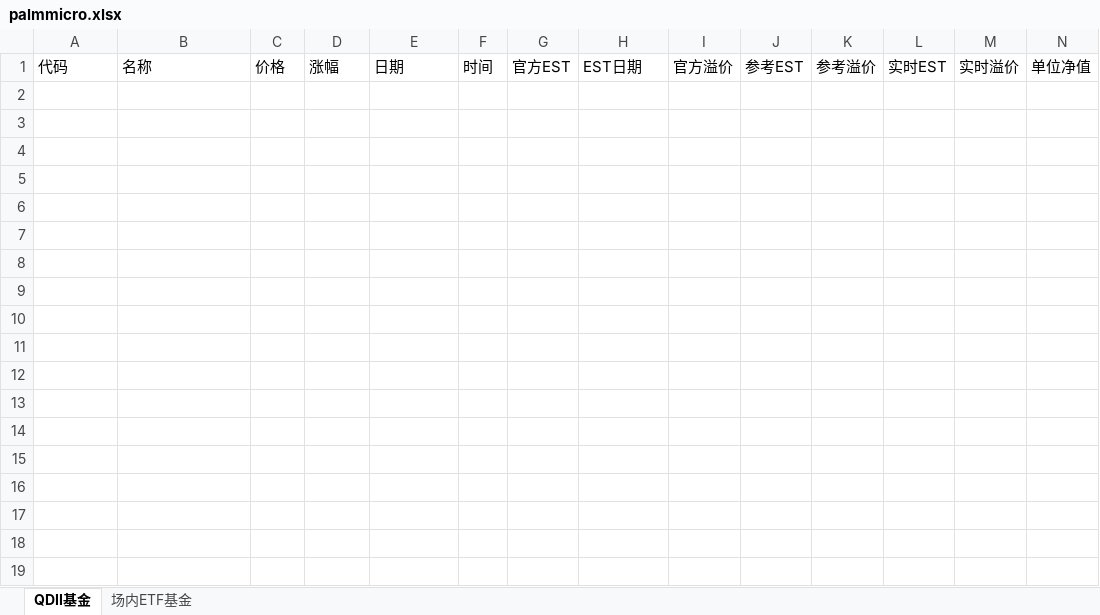
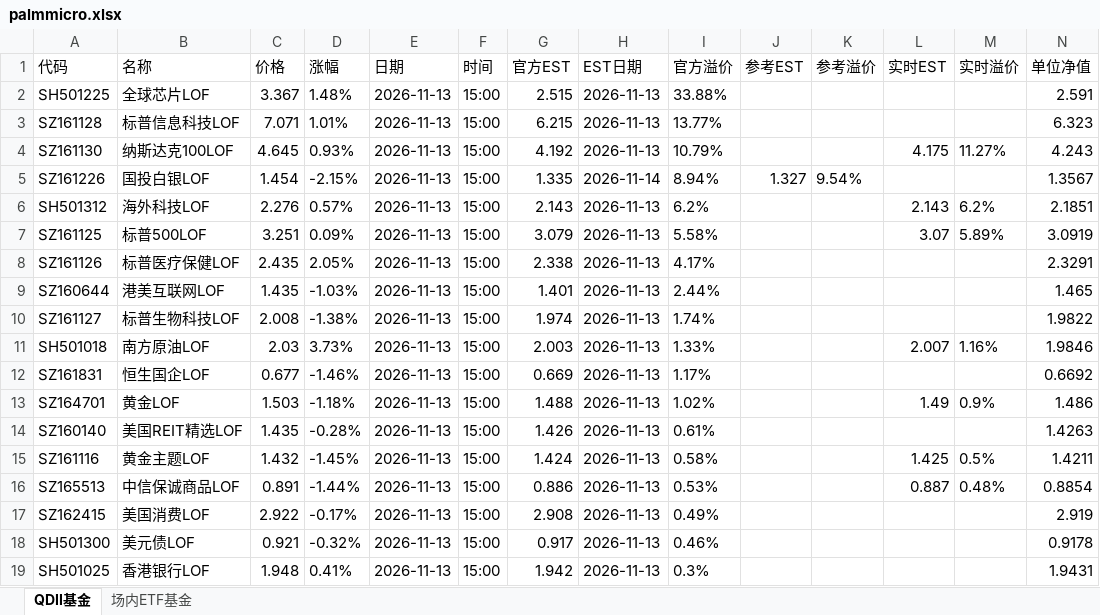
Before and after one commit to codes84/etf-monitor, an Excel workbook: palmmicro.xlsx, sheet QDII基金, drawn as a sheet; only a part is shown; values as stored, in another font and other column widths than the file's, no borders; rows hold the shown columns only; the diff covers the shown part only; the diff names each change by its address in the sheet, - before the commit and + after, or states it on an @@ line.

```diff
--- a/palmmicro.xlsx (sheet QDII基金)
+++ b/palmmicro.xlsx (sheet QDII基金)
+row 2: SH501225 | 全球芯片LOF | 3.367 | 1.48% | 2026-11-13 | 15:00 | 2.515 | 2026-11-13 | 33.88% |  |  |  |  | 2.591
+row 3: SZ161128 | 标普信息科技LOF | 7.071 | 1.01% | 2026-11-13 | 15:00 | 6.215 | 2026-11-13 | 13.77% |  |  |  |  | 6.323
+row 4: SZ161130 | 纳斯达克100LOF | 4.645 | 0.93% | 2026-11-13 | 15:00 | 4.192 | 2026-11-13 | 10.79% |  |  | 4.175 | 11.27% | 4.243
+row 5: SZ161226 | 国投白银LOF | 1.454 | -2.15% | 2026-11-13 | 15:00 | 1.335 | 2026-11-14 | 8.94% | 1.327 | 9.54% |  |  | 1.3567
+row 6: SH501312 | 海外科技LOF | 2.276 | 0.57% | 2026-11-13 | 15:00 | 2.143 | 2026-11-13 | 6.2% |  |  | 2.143 | 6.2% | 2.1851
+row 7: SZ161125 | 标普500LOF | 3.251 | 0.09% | 2026-11-13 | 15:00 | 3.079 | 2026-11-13 | 5.58% |  |  | 3.07 | 5.89% | 3.0919
+row 8: SZ161126 | 标普医疗保健LOF | 2.435 | 2.05% | 2026-11-13 | 15:00 | 2.338 | 2026-11-13 | 4.17% |  |  |  |  | 2.3291
+row 9: SZ160644 | 港美互联网LOF | 1.435 | -1.03% | 2026-11-13 | 15:00 | 1.401 | 2026-11-13 | 2.44% |  |  |  |  | 1.465
+row 10: SZ161127 | 标普生物科技LOF | 2.008 | -1.38% | 2026-11-13 | 15:00 | 1.974 | 2026-11-13 | 1.74% |  |  |  |  | 1.9822
+row 11: SH501018 | 南方原油LOF | 2.03 | 3.73% | 2026-11-13 | 15:00 | 2.003 | 2026-11-13 | 1.33% |  |  | 2.007 | 1.16% | 1.9846
+row 12: SZ161831 | 恒生国企LOF | 0.677 | -1.46% | 2026-11-13 | 15:00 | 0.669 | 2026-11-13 | 1.17% |  |  |  |  | 0.6692
+row 13: SZ164701 | 黄金LOF | 1.503 | -1.18% | 2026-11-13 | 15:00 | 1.488 | 2026-11-13 | 1.02% |  |  | 1.49 | 0.9% | 1.486
+row 14: SZ160140 | 美国REIT精选LOF | 1.435 | -0.28% | 2026-11-13 | 15:00 | 1.426 | 2026-11-13 | 0.61% |  |  |  |  | 1.4263
+row 15: SZ161116 | 黄金主题LOF | 1.432 | -1.45% | 2026-11-13 | 15:00 | 1.424 | 2026-11-13 | 0.58% |  |  | 1.425 | 0.5% | 1.4211
+row 16: SZ165513 | 中信保诚商品LOF | 0.891 | -1.44% | 2026-11-13 | 15:00 | 0.886 | 2026-11-13 | 0.53% |  |  | 0.887 | 0.48% | 0.8854
+row 17: SZ162415 | 美国消费LOF | 2.922 | -0.17% | 2026-11-13 | 15:00 | 2.908 | 2026-11-13 | 0.49% |  |  |  |  | 2.919
+row 18: SH501300 | 美元债LOF | 0.921 | -0.32% | 2026-11-13 | 15:00 | 0.917 | 2026-11-13 | 0.46% |  |  |  |  | 0.9178
+row 19: SH501025 | 香港银行LOF | 1.948 | 0.41% | 2026-11-13 | 15:00 | 1.942 | 2026-11-13 | 0.3% |  |  |  |  | 1.9431
```
Also changed, not shown: 16 added rows elsewhere in this sheet, sheet 场内ETF基金, 1 other file.
